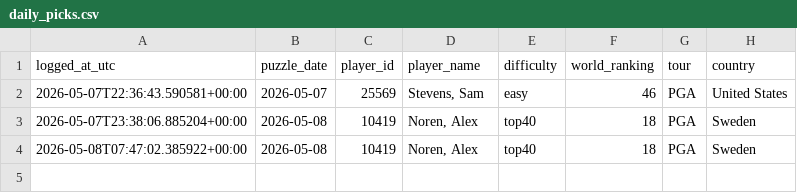
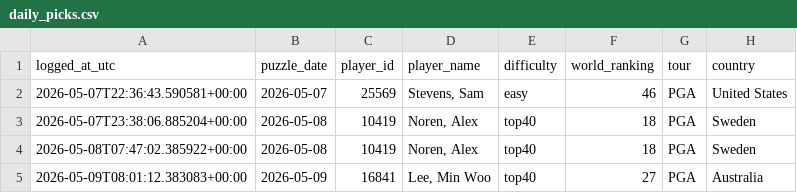
Before and after one commit to rosiekipling/pardle, a CSV file: data/daily_picks.csv, drawn as a sheet.

```diff
--- a/data/daily_picks.csv
+++ b/data/daily_picks.csv
@@ -4 +4,2 @@ logged_at_utc,puzzle_date,player_id,player_name,difficulty,world_ranking,tour,co
 2026-05-08T07:47:02.385922+00:00,2026-05-08,10419,"Noren, Alex",top40,18,PGA,Sweden
+2026-05-09T08:01:12.383083+00:00,2026-05-09,16841,"Lee, Min Woo",top40,27,PGA,Australia
```
